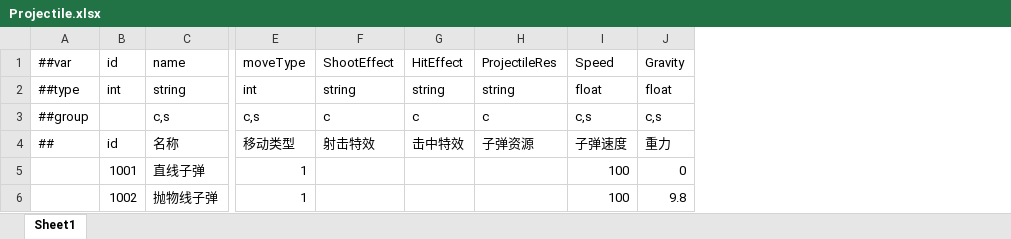
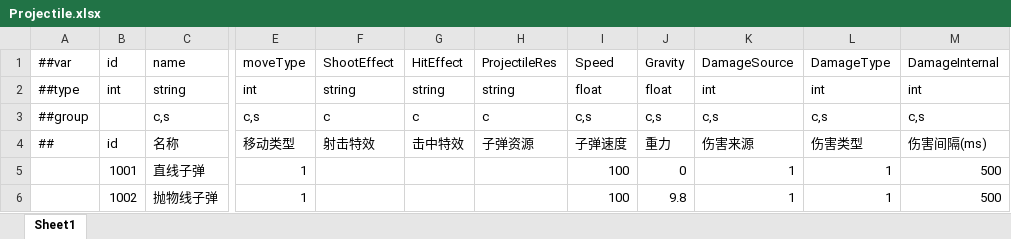
Before and after one commit to LittleBubble96/Summoner, an Excel workbook: Configs/GameConfig/Datas/Projectile.xlsx, sheet Sheet1, drawn as a sheet; only a part is shown, gaps mark what is left out; values as stored, in another font and other column widths than the file's, no borders; the diff names each change by its address in the sheet, - before the commit and + after, or states it on an @@ line.

```diff
--- a/Configs/GameConfig/Datas/Projectile.xlsx (sheet Sheet1)
+++ b/Configs/GameConfig/Datas/Projectile.xlsx (sheet Sheet1)
+column K, rows 1-6: DamageSource | int | c,s | 伤害来源 | 1 | 1
+column L, rows 1-6: DamageType | int | c,s | 伤害类型 | 1 | 1
+column M, rows 1-6: DamageInternal | int | c,s | 伤害间隔(ms) | 500 | 500
```
Also changed, not shown: 10 other files.
